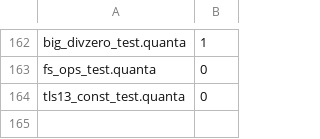
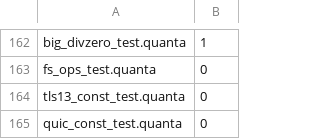
Before and after one commit to jeeex-org/quanta, a TSV file: test_suites/EXPECTED.tsv, drawn as a sheet; only a part is shown, gaps mark what is left out; the diff names each change by its address in the sheet, - before the commit and + after, or states it on an @@ line.

Commit message:
0.0.146: QUIC Transport Protocol (RFC 9000) - pure Quanta implementation
- lib/std/quic.quanta: QUIC v1 transport with TLS 1.3 hybrid PQC integration
  - Long/short header packet encoding (Initial, 0-RTT, Handshake, 1-RTT, Retry)
  - Varint encoding/decoding, packet number encoding/decoding
  - Connection ID management (up to 20 bytes)
  - Frame types: CRYPTO, ACK, STREAM, MAX_DATA, MAX_STREAM_DATA, PING, PADDING, CONNECTION_CLOSE
  - Header protection (simplified)
  - Key derivation from TLS 1.3 secrets (RFC 9001)
  - Initial secret derivation from DCID with RFC 9001 salt
  - Connection state machine (Initial, Handshake, Established, Closing, Draining, Closed)
  - Encryption levels (Initial, 0-RTT, Handshake, 1-RTT)
  - Flow control (connection and stream level)
  - Loss detection and congestion control (NewReno-style)
  - Client/server handshake initiation
- lib/std/secure.quanta: Added QUIC import
- test_suites/codes/quic_const_test.quanta: Constants verification
- test_suites/EXPECTED.tsv + EXPECTED_STDLIB.tsv: Added test entry
- All 11 gates GREEN

```diff
--- a/test_suites/EXPECTED.tsv
+++ b/test_suites/EXPECTED.tsv
+row 165: quic_const_test.quanta | 0
```
Also changed, not shown: test_suites/EXPECTED_STDLIB.tsv, 4 other files.
